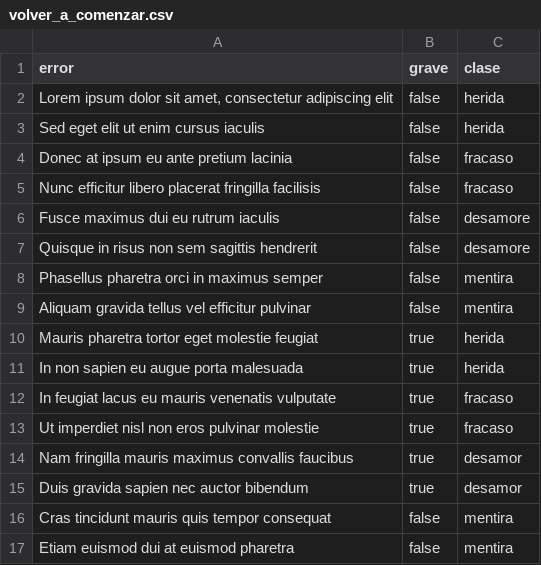
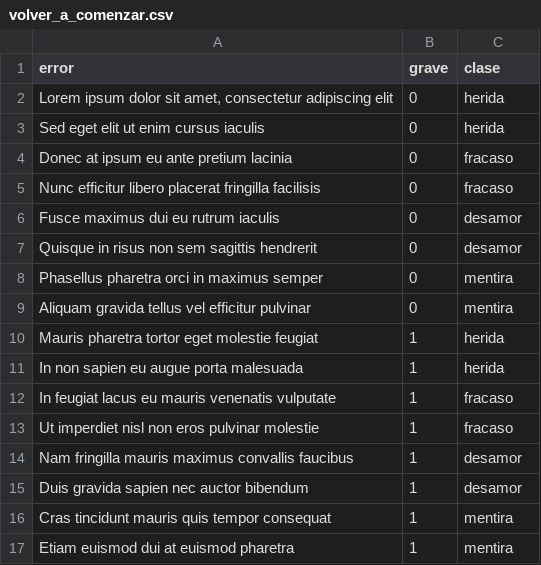
Before and after one commit to profesorfaco/multimedia2_5, a CSV file: data/volver_a_comenzar.csv, drawn as a sheet.

Commit message:
Update volver_a_comenzar.csv

```diff
--- a/data/volver_a_comenzar.csv
+++ b/data/volver_a_comenzar.csv
@@ -1,17 +1,17 @@
 error,grave,clase
-"Lorem ipsum dolor sit amet, consectetur adipiscing elit",false,herida
-"Sed eget elit ut enim cursus iaculis",false,herida
-"Donec at ipsum eu ante pretium lacinia",false,fracaso
-"Nunc efficitur libero placerat fringilla facilisis",false,fracaso
-"Fusce maximus dui eu rutrum iaculis",false,desamore
-"Quisque in risus non sem sagittis hendrerit",false,desamore
-"Phasellus pharetra orci in maximus semper",false,mentira
-"Aliquam gravida tellus vel efficitur pulvinar",false,mentira
-"Mauris pharetra tortor eget molestie feugiat",true,herida
-"In non sapien eu augue porta malesuada",true,herida
-"In feugiat lacus eu mauris venenatis vulputate",true,fracaso
-"Ut imperdiet nisl non eros pulvinar molestie",true,fracaso
-"Nam fringilla mauris maximus convallis faucibus",true,desamor
-"Duis gravida sapien nec auctor bibendum",true,desamor
-"Cras tincidunt mauris quis tempor consequat",false,mentira
-"Etiam euismod dui at euismod pharetra",false,mentira
+"Lorem ipsum dolor sit amet, consectetur adipiscing elit",0,herida
+"Sed eget elit ut enim cursus iaculis",0,herida
+"Donec at ipsum eu ante pretium lacinia",0,fracaso
+"Nunc efficitur libero placerat fringilla facilisis",0,fracaso
+"Fusce maximus dui eu rutrum iaculis",0,desamor
+"Quisque in risus non sem sagittis hendrerit",0,desamor
+"Phasellus pharetra orci in maximus semper",0,mentira
+"Aliquam gravida tellus vel efficitur pulvinar",0,mentira
+"Mauris pharetra tortor eget molestie feugiat",1,herida
+"In non sapien eu augue porta malesuada",1,herida
+"In feugiat lacus eu mauris venenatis vulputate",1,fracaso
+"Ut imperdiet nisl non eros pulvinar molestie",1,fracaso
+"Nam fringilla mauris maximus convallis faucibus",1,desamor
+"Duis gravida sapien nec auctor bibendum",1,desamor
+"Cras tincidunt mauris quis tempor consequat",1,mentira
+"Etiam euismod dui at euismod pharetra",1,mentira
```
